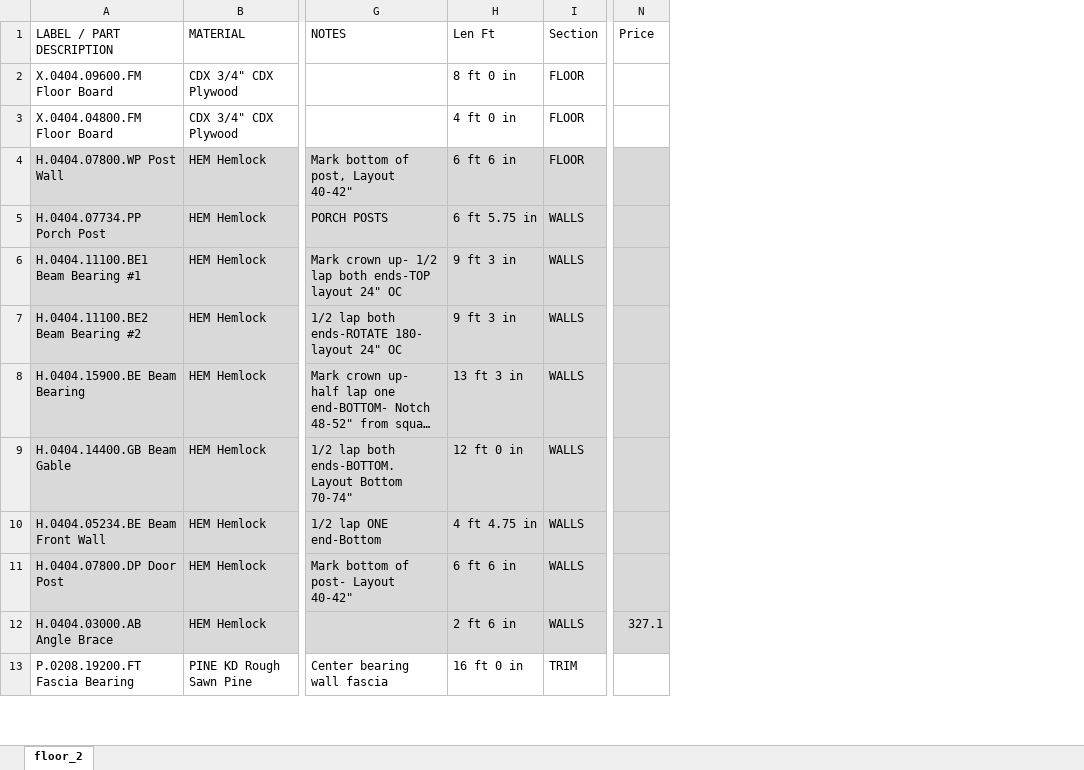
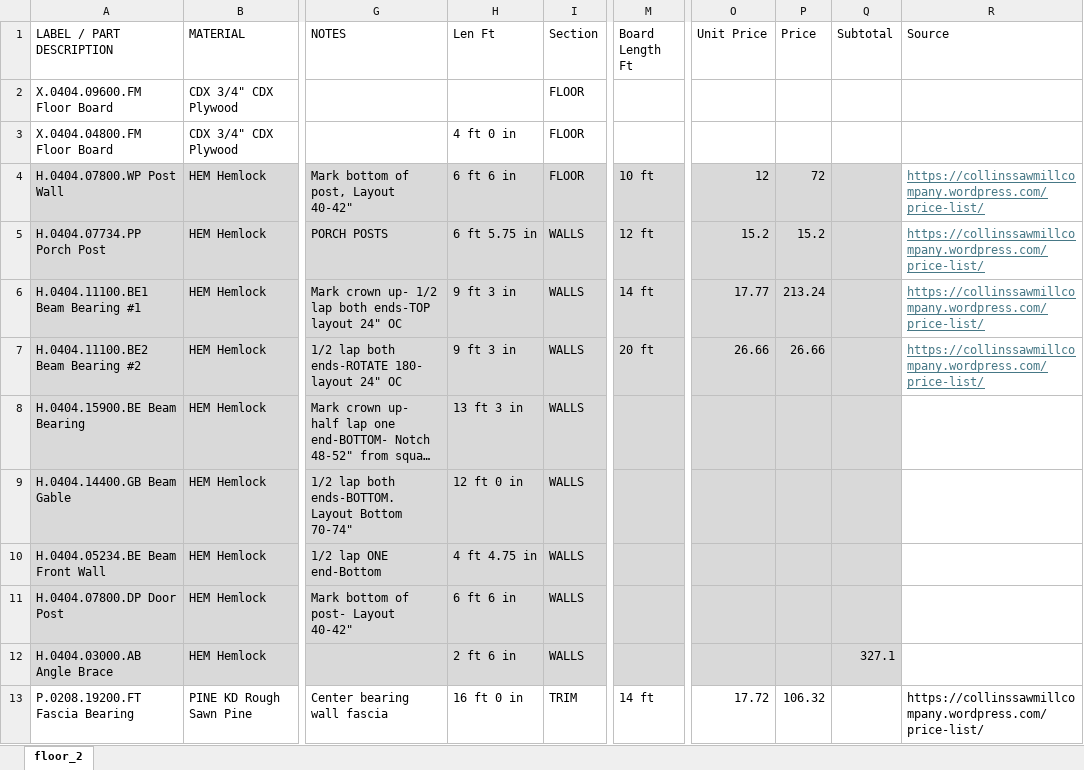
Before and after one commit to nickpalladino/cabin, an Excel workbook: bom.xlsx, sheet floor_2, drawn as a sheet; only a part is shown, gaps mark what is left out; long unchanged cells end in …; values as stored, in another font and other column widths than the file's, no borders; addresses are those after the commit; the diff covers the shown part only; the diff names each change by its address in the sheet, - before the commit and + after, or states it on an @@ line.

Commit message:
Added 2x4 board prices

```diff
--- a/bom.xlsx (sheet floor_2)
+++ b/bom.xlsx (sheet floor_2)
+column M (Board Length Ft), rows 4-13: 10 ft | 12 ft | 14 ft | 20 ft |  |  |  |  |  | 14 ft
+column O (Unit Price), rows 4-13: 12 | 15.2 | 17.77 | 26.66 |  |  |  |  |  | 17.72
+column Q (Subtotal), row 12: 327.1
+column R (Source), rows 4-13: https://collinssawmillcompany.wordpress.com/price-list/ | https://collinssawmillcompany.wordpress.com/price-list/ | https://collinssawmillcompany.wordpress.com/price-list/ | https://collinssawmillcompany.wordpress.com/price-list/ |  |  |  |  |  | https://collinssawmillcompany.wordpress.com/price-list/
-H2 (Len Ft): 8 ft 0 in
+H2 (Len Ft): (empty)
-P4 (Price): (empty)
+P4 (Price): 72
-P5 (Price): (empty)
+P5 (Price): 15.2
-P6 (Price): (empty)
+P6 (Price): 213.24
-P7 (Price): (empty)
+P7 (Price): 26.66
-P12 (Price): 327.1
+P12 (Price): (empty)
-P13 (Price): (empty)
+P13 (Price): 106.32
```
Also changed, not shown: 1 removed row, 49 edited cells and cell formats elsewhere in this sheet, 3 other files.
